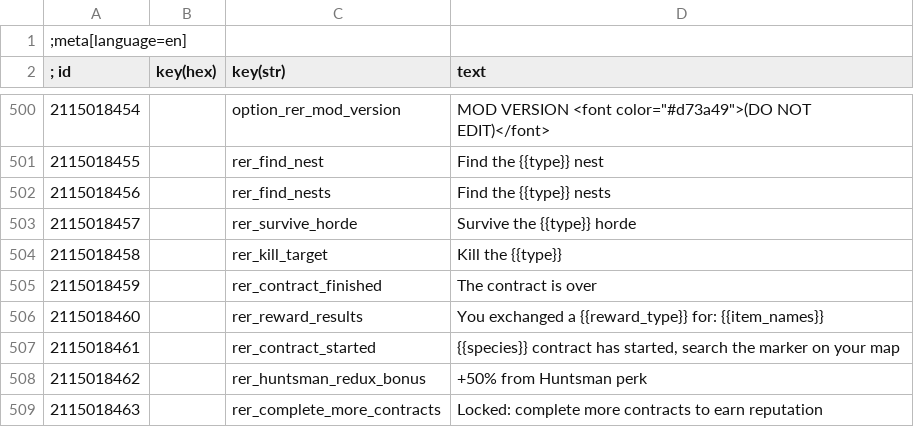
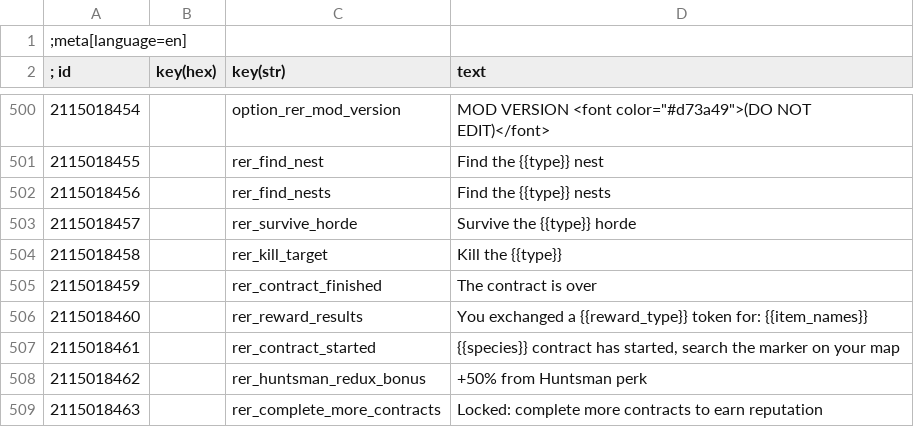
Before and after one commit to Aelto/tw3-random-encounters-reworked, a CSV file: strings/en.w3strings.csv, drawn as a sheet; only a part is shown, gaps mark what is left out.

Commit message:
no longer display the list of items the tokens give

```diff
--- a/strings/en.w3strings.csv
+++ b/strings/en.w3strings.csv
@@ -505,3 +505,3 @@
 2115018459|        |rer_contract_finished|The contract is over
-2115018460|        |rer_reward_results|You exchanged a {{reward_type}} for: {{item_names}}
+2115018460|        |rer_reward_results|You exchanged a {{reward_type}} token for: {{item_names}}
 2115018461|        |rer_contract_started|{{species}} contract has started, search the marker on your map
```
Also changed, not shown: 1 other file.
